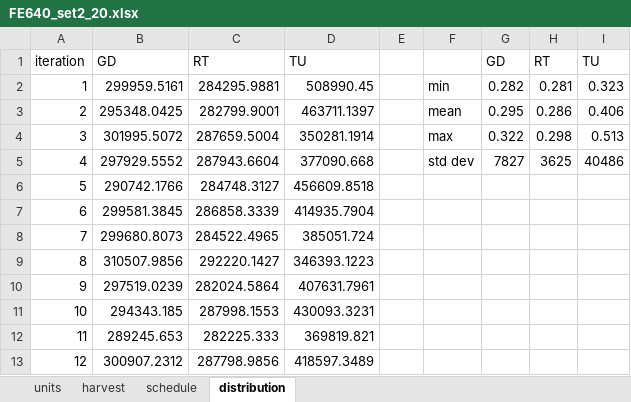
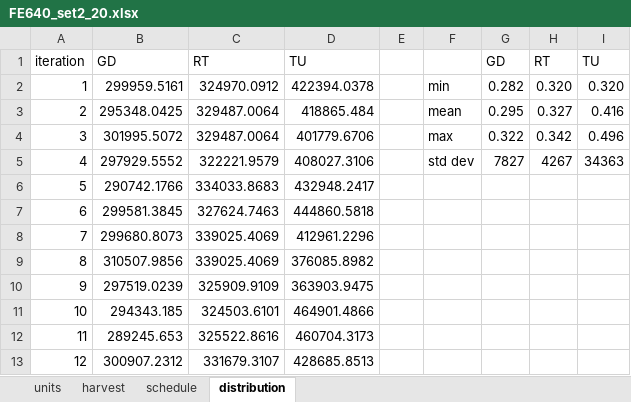
Before and after one commit to twest820/FE640, an Excel workbook: UnitTests/FE640_set2_20.xlsx, sheet distribution, drawn as a sheet; only a part is shown; values as stored, in another font and other column widths than the file's, no borders; the diff covers the shown part only; the diff names each change by its address in the sheet, - before the commit and + after, or states it on an @@ line.

```diff
--- a/UnitTests/FE640_set2_20.xlsx (sheet distribution)
+++ b/UnitTests/FE640_set2_20.xlsx (sheet distribution)
-C2: 284295.9881
+C2: 324970.0912
-D2: 508990.45
+D2: 422394.0378
-H2: 0.281
+H2: 0.320
-I2: 0.323
+I2: 0.320
-C3: 282799.9001
+C3: 329487.0064
-D3: 463711.1397
+D3: 418865.484
-H3: 0.286
+H3: 0.327
-I3: 0.406
+I3: 0.416
-C4: 287659.5004
+C4: 329487.0064
-D4: 350281.1914
+D4: 401779.6706
-H4: 0.298
+H4: 0.342
-I4: 0.513
+I4: 0.496
-C5: 287943.6604
+C5: 322221.9579
-D5: 377090.668
+D5: 408027.3106
-H5: 3625
+H5: 4267
-I5: 40486
+I5: 34363
-C6: 284748.3127
+C6: 334033.8683
-D6: 456609.8518
+D6: 432948.2417
-C7: 286858.3339
+C7: 327624.7463
-D7: 414935.7904
+D7: 444860.5818
-C8: 284522.4965
+C8: 339025.4069
-D8: 385051.724
+D8: 412961.2296
-C9: 292220.1427
+C9: 339025.4069
-D9: 346393.1223
+D9: 376085.8982
-C10: 282024.5864
+C10: 325909.9109
-D10: 407631.7961
+D10: 363903.9475
-C11: 287998.1553
+C11: 324503.6101
-D11: 430093.3231
+D11: 464901.4866
-C12: 282225.333
+C12: 325522.8616
-D12: 369819.821
+D12: 460704.3173
-C13: 287798.9856
+C13: 331679.3107
-D13: 418597.3489
+D13: 428685.8513
```
Also changed, not shown: 176 edited cells elsewhere in this sheet, sheet schedule, sheet harvest, formulas that keep their value, UnitTests/FE640_set1_20.xlsx, 9 other files.
